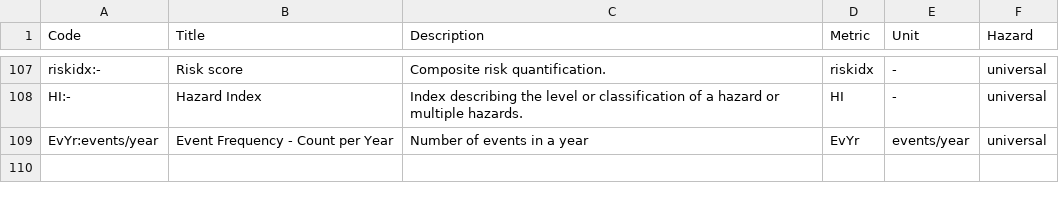
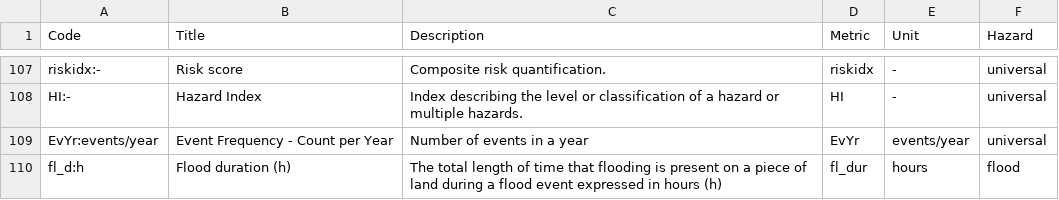
Before and after one commit to GFDRR/rdl-standard, a CSV file: schema/codelists/open/IMT.csv, drawn as a sheet; only a part is shown, gaps mark what is left out; the diff names each change by its address in the sheet, - before the commit and + after, or states it on an @@ line.

Commit message:
Add flood duration field to IMT.csv

```diff
--- a/schema/codelists/open/IMT.csv
+++ b/schema/codelists/open/IMT.csv
+row 110: fl_d:h | Flood duration (h) | The total length of time that flooding is present on a piece of land during a flood event expressed in hours (h) | fl_dur | hours | flood
```
